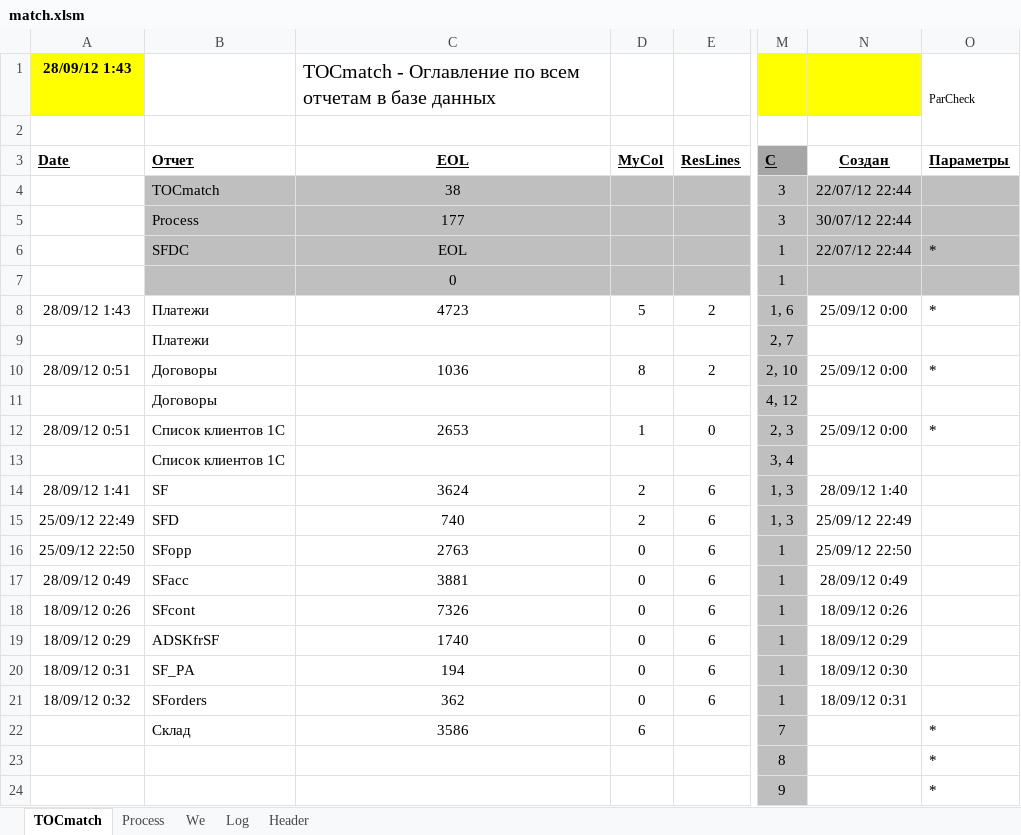
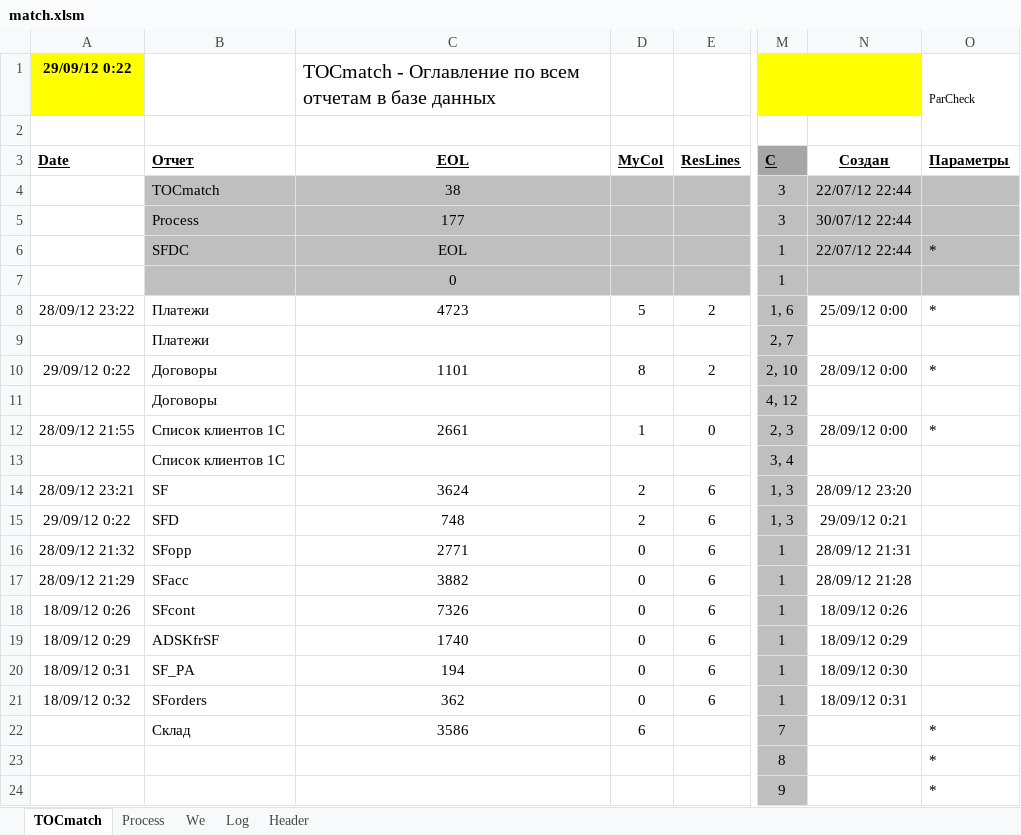
Before and after one commit to PavelKhrapkin/match, an Excel workbook: match2.0/match.xlsm, sheet TOCmatch, drawn as a sheet; only a part is shown, gaps mark what is left out; values as stored, in another font and other column widths than the file's, no borders; the diff names each change by its address in the sheet, - before the commit and + after, or states it on an @@ line.

```diff
--- a/match2.0/match.xlsm (sheet TOCmatch)
+++ b/match2.0/match.xlsm (sheet TOCmatch)
-A1 (Date): 28/09/12 1:43
+A1 (Date): 29/09/12 0:22
-A8 (Date): 28/09/12 1:43
+A8 (Date): 28/09/12 23:22
-A10 (Date): 28/09/12 0:51
+A10 (Date): 29/09/12 0:22
-C10 (EOL): 1036
+C10 (EOL): 1101
-N10 (Создан): 25/09/12 0:00
+N10 (Создан): 28/09/12 0:00
-A12 (Date): 28/09/12 0:51
+A12 (Date): 28/09/12 21:55
-C12 (EOL): 2653
+C12 (EOL): 2661
-N12 (Создан): 25/09/12 0:00
+N12 (Создан): 28/09/12 0:00
-A14 (Date): 28/09/12 1:41
+A14 (Date): 28/09/12 23:21
-N14 (Создан): 28/09/12 1:40
+N14 (Создан): 28/09/12 23:20
-A15 (Date): 25/09/12 22:49
+A15 (Date): 29/09/12 0:22
-C15 (EOL): 740
+C15 (EOL): 748
-N15 (Создан): 25/09/12 22:49
+N15 (Создан): 29/09/12 0:21
-A16 (Date): 25/09/12 22:50
+A16 (Date): 28/09/12 21:32
-C16 (EOL): 2763
+C16 (EOL): 2771
-N16 (Создан): 25/09/12 22:50
+N16 (Создан): 28/09/12 21:31
-A17 (Date): 28/09/12 0:49
+A17 (Date): 28/09/12 21:29
-C17 (EOL): 3881
+C17 (EOL): 3882
-N17 (Создан): 28/09/12 0:49
+N17 (Создан): 28/09/12 21:28
```
Also changed, not shown: sheet Log, sheet Process, formulas that keep their value, hidden cells.
